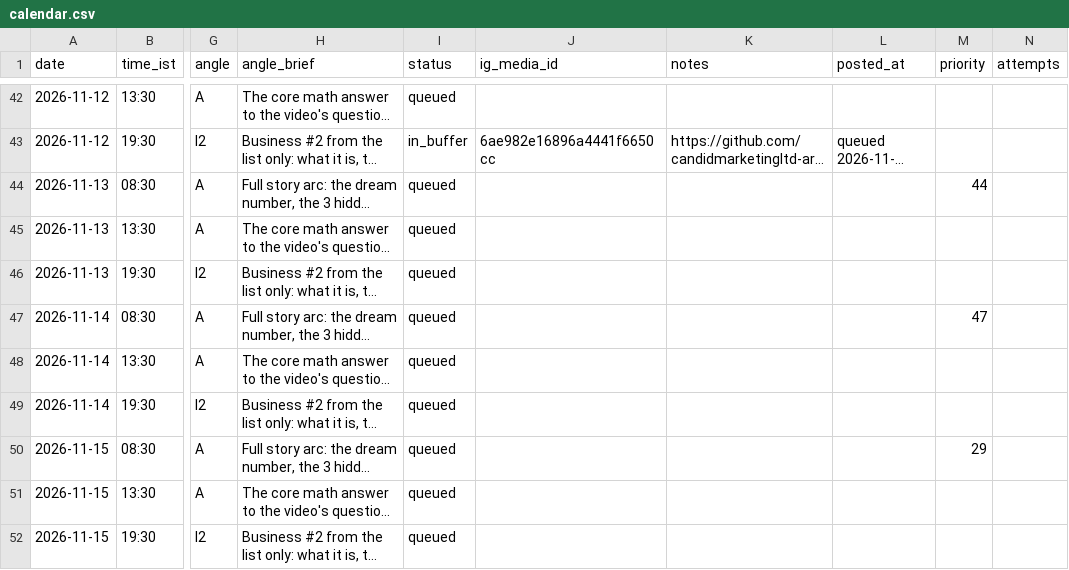
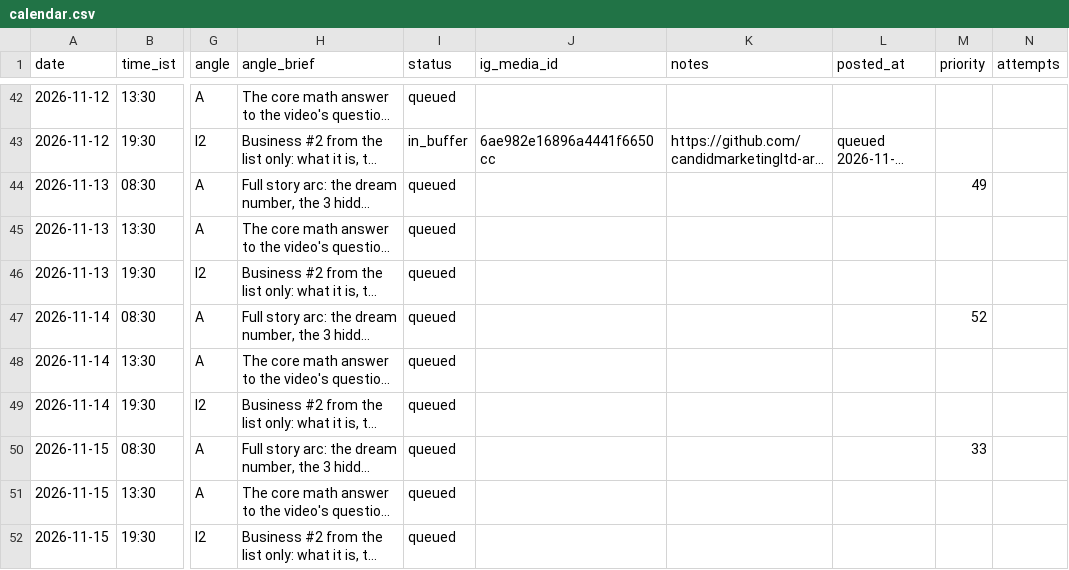
Before and after one commit to candidmarketingltd-art/paisadecode-reels, a CSV file: calendar/calendar.csv, drawn as a sheet; only a part is shown, gaps mark what is left out; long unchanged cells end in …; the diff covers the shown part only; the diff names each change by its address in the sheet, - before the commit and + after, or states it on an @@ line.

```diff
--- a/calendar/calendar.csv
+++ b/calendar/calendar.csv
-M44 (priority): 44
+M44 (priority): 49
-M47 (priority): 47
+M47 (priority): 52
-M50 (priority): 29
+M50 (priority): 33
```
Also changed, not shown: 6 added rows and 26 edited cells elsewhere in this file, 10 other files.
